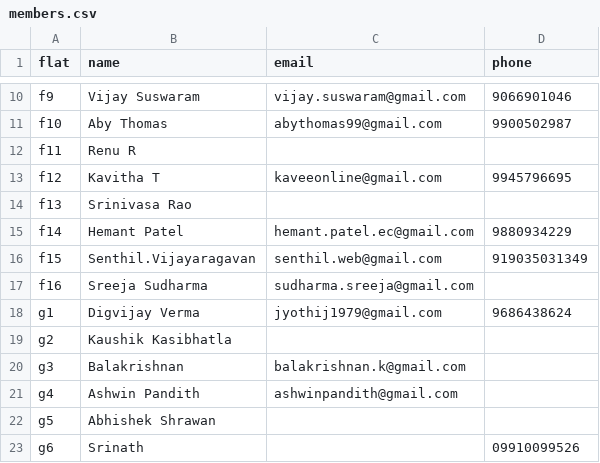
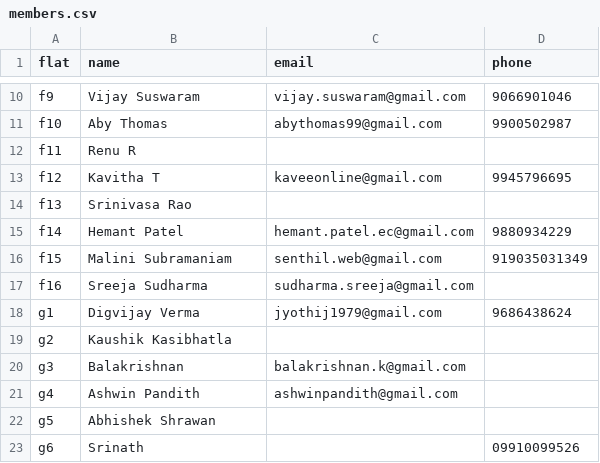
Before and after one commit to manapristine/manapristine, a CSV file: db/members.csv, drawn as a sheet; only a part is shown, gaps mark what is left out.

```diff
--- a/db/members.csv
+++ b/db/members.csv
@@ -15,3 +15,3 @@ f13,Srinivasa Rao,,
 f14,Hemant Patel,hemant.patel.ec@gmail.com,9880934229
-f15,Senthil.Vijayaragavan,senthil.web@gmail.com,919035031349
+f15,Malini Subramaniam,senthil.web@gmail.com,919035031349
 f16,Sreeja Sudharma,sudharma.sreeja@gmail.com,
```
Also changed, not shown: db/occupants.csv, 7 other files.
